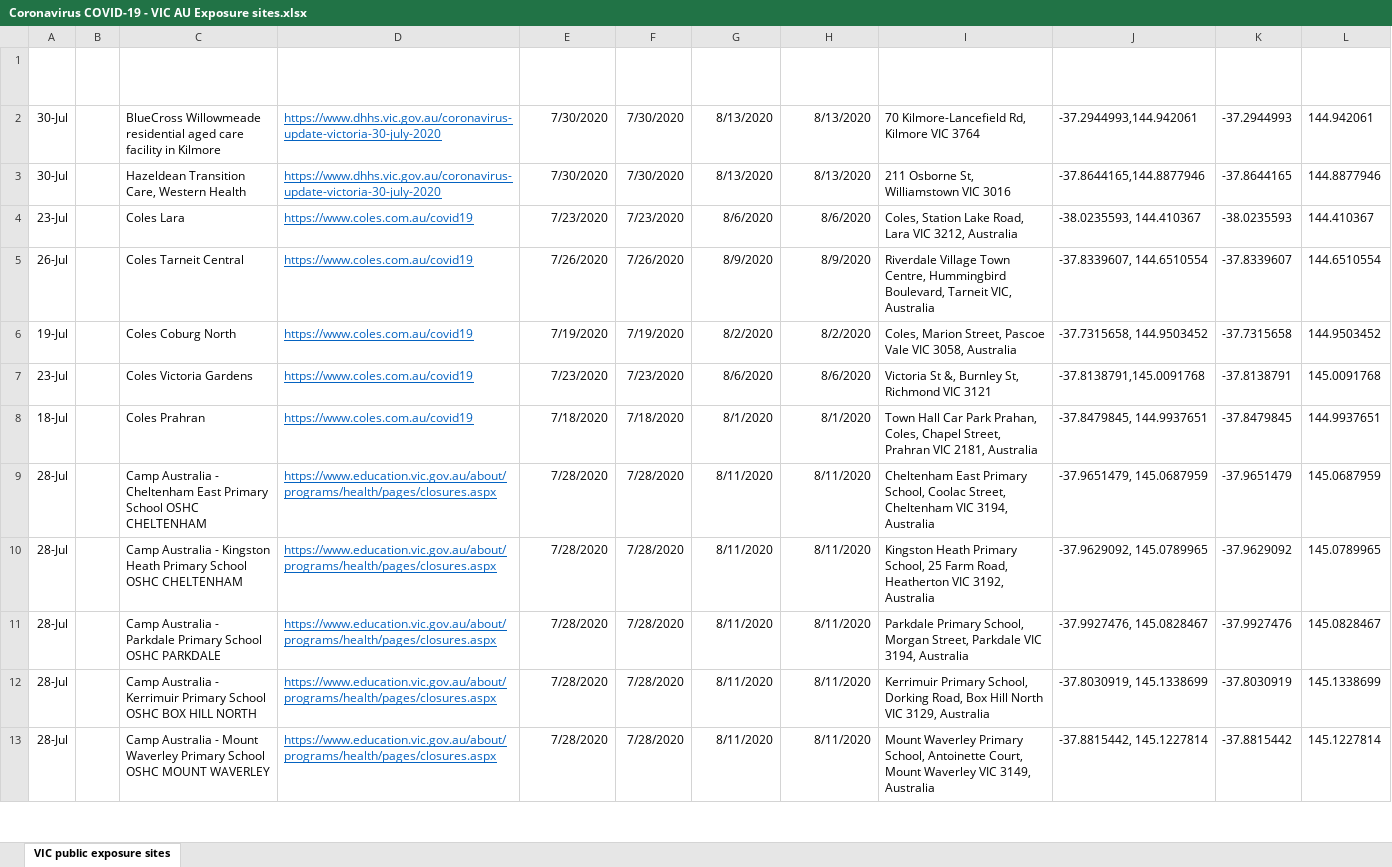
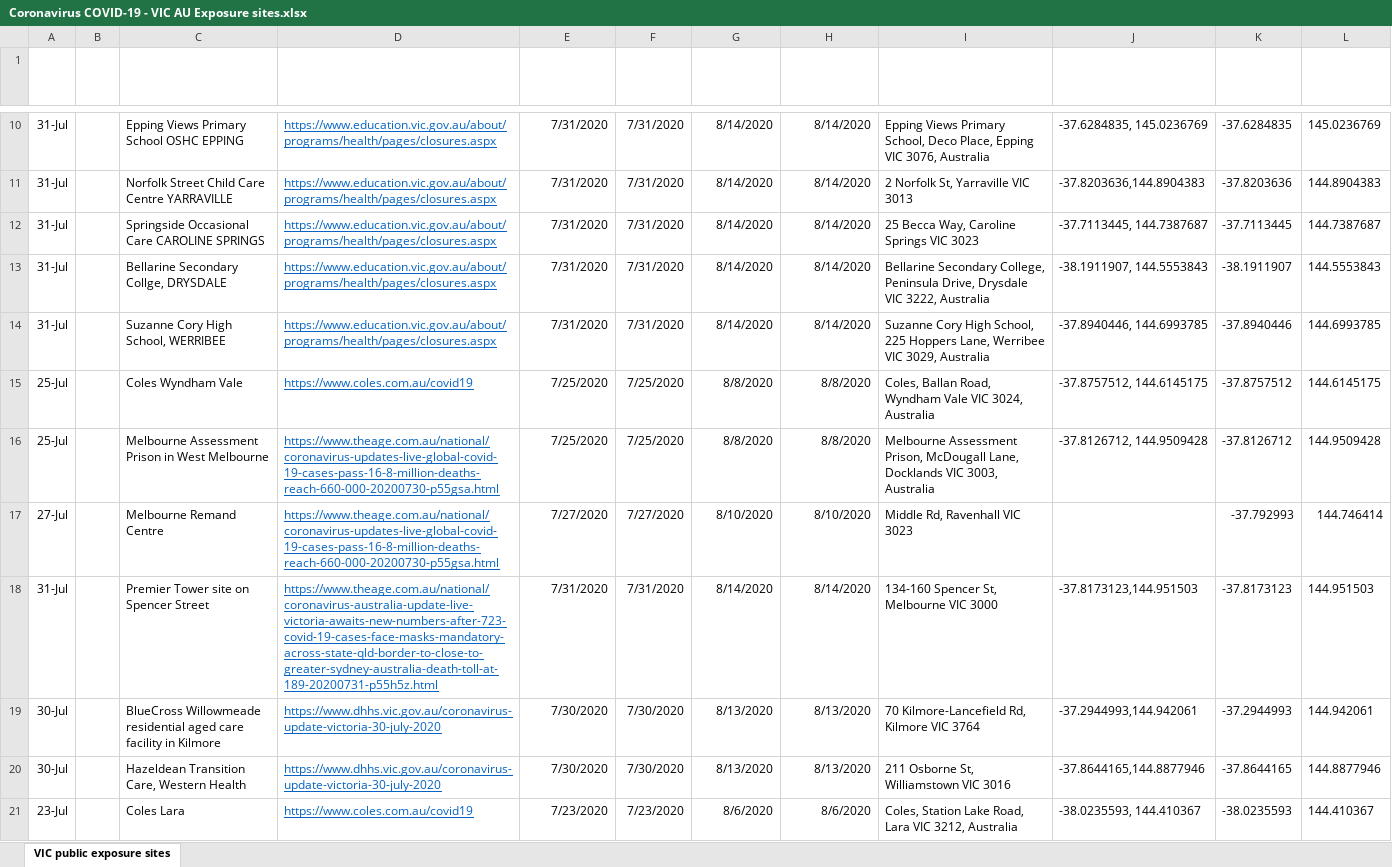
Before and after one commit to Mike-Honey/covid-19-vic-au, an Excel workbook: Coronavirus COVID-19 - VIC AU Exposure sites.xlsx, sheet VIC public exposure sites, drawn as a sheet; only a part is shown, gaps mark what is left out; the shorter side is filled out with more unchanged rows; values as stored, in another font and other column widths than the file's, no borders; table styles not drawn; the diff covers the shown part only; the diff names each change by its address in the sheet, - before the commit and + after, or states it on an @@ line.

```diff
--- a/Coronavirus COVID-19 - VIC AU Exposure sites.xlsx (sheet VIC public exposure sites)
+++ b/Coronavirus COVID-19 - VIC AU Exposure sites.xlsx (sheet VIC public exposure sites)
+row 10: 31-Jul |  | Epping Views Primary School OSHC EPPING | https://www.education.vic.gov.au/about/programs/health/pages/closures.aspx | 7/31/2020 | 7/31/2020 | 8/14/2020 | 8/14/2020 | Epping Views Primary School, Deco Place, Epping VIC 3076, Australia | -37.6284835, 145.0236769 | -37.6284835 | 145.0236769
+row 11: 31-Jul |  | Norfolk Street Child Care Centre YARRAVILLE | https://www.education.vic.gov.au/about/programs/health/pages/closures.aspx | 7/31/2020 | 7/31/2020 | 8/14/2020 | 8/14/2020 | 2 Norfolk St, Yarraville VIC 3013 | -37.8203636,144.8904383 | -37.8203636 | 144.8904383
+row 12: 31-Jul |  | Springside Occasional Care CAROLINE SPRINGS | https://www.education.vic.gov.au/about/programs/health/pages/closures.aspx | 7/31/2020 | 7/31/2020 | 8/14/2020 | 8/14/2020 | 25 Becca Way, Caroline Springs VIC 3023 | -37.7113445, 144.7387687 | -37.7113445 | 144.7387687
+row 13: 31-Jul |  | Bellarine Secondary Collge, DRYSDALE | https://www.education.vic.gov.au/about/programs/health/pages/closures.aspx | 7/31/2020 | 7/31/2020 | 8/14/2020 | 8/14/2020 | Bellarine Secondary College, Peninsula Drive, Drysdale VIC 3222, Australia | -38.1911907, 144.5553843 | -38.1911907 | 144.5553843
+row 14: 31-Jul |  | Suzanne Cory High School, WERRIBEE | https://www.education.vic.gov.au/about/programs/health/pages/closures.aspx | 7/31/2020 | 7/31/2020 | 8/14/2020 | 8/14/2020 | Suzanne Cory High School, 225 Hoppers Lane, Werribee VIC 3029, Australia | -37.8940446, 144.6993785 | -37.8940446 | 144.6993785
+row 15: 25-Jul |  | Coles Wyndham Vale | https://www.coles.com.au/covid19 | 7/25/2020 | 7/25/2020 | 8/8/2020 | 8/8/2020 | Coles, Ballan Road, Wyndham Vale VIC 3024, Australia | -37.8757512, 144.6145175 | -37.8757512 | 144.6145175
+row 16: 25-Jul |  | Melbourne Assessment Prison in West Melbourne | https://www.theage.com.au/national/coronavirus-updates-live-global-covid-19-cases-pass-16-8-million-deaths-reach-660-000-20200730-p55gsa.html | 7/25/2020 | 7/25/2020 | 8/8/2020 | 8/8/2020 | Melbourne Assessment Prison, McDougall Lane, Docklands VIC 3003, Australia | -37.8126712, 144.9509428 | -37.8126712 | 144.9509428
+row 17: 27-Jul |  | Melbourne Remand Centre | https://www.theage.com.au/national/coronavirus-updates-live-global-covid-19-cases-pass-16-8-million-deaths-reach-660-000-20200730-p55gsa.html | 7/27/2020 | 7/27/2020 | 8/10/2020 | 8/10/2020 | Middle Rd, Ravenhall VIC 3023 |  | -37.792993 | 144.746414
+row 18: 31-Jul |  | Premier Tower site on Spencer Street | https://www.theage.com.au/national/coronavirus-australia-update-live-victoria-awaits-new-numbers-after-723-covid-19-cases-face-masks-mandatory-across-state-qld-border-to-close-to-greater-sydney-australia-death-toll-at-189-20200731-p55h5z.html | 7/31/2020 | 7/31/2020 | 8/14/2020 | 8/14/2020 | 134-160 Spencer St, Melbourne VIC 3000 | -37.8173123,144.951503 | -37.8173123 | 144.951503
```
Also changed, not shown: 8 added rows and 28 edited cells elsewhere in this sheet, Coronavirus COVID-19 - VIC AU Exposure sites LGA.xlsx, Dep Ed Closures.xlsx, 3 other files.
